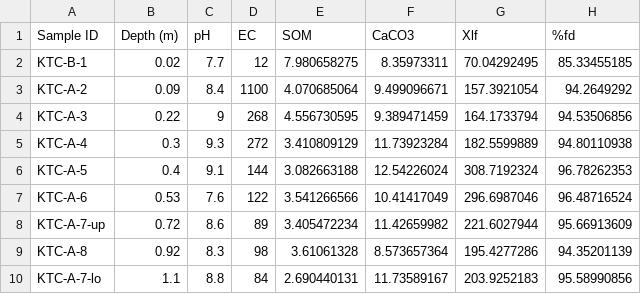
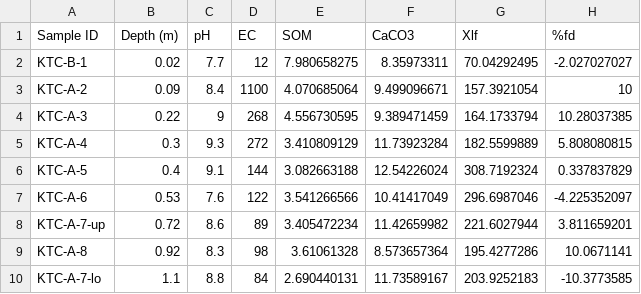
Before and after one commit to benmarwick/ktc11, a CSV file: analysis/data/ktc11_summary_geoarch_data.csv, drawn as a sheet.

```diff
--- a/analysis/data/ktc11_summary_geoarch_data.csv
+++ b/analysis/data/ktc11_summary_geoarch_data.csv
@@ -1,10 +1,10 @@
 Sample ID,Depth (m),pH,EC,SOM,CaCO3,Xlf,%fd
-KTC-B-1,0.02,7.7,12,7.980658275,8.35973311,70.04292495,85.33455185
-KTC-A-2,0.09,8.4,1100,4.070685064,9.499096671,157.3921054,94.2649292
-KTC-A-3,0.22,9,268,4.556730595,9.389471459,164.1733794,94.53506856
-KTC-A-4,0.3,9.3,272,3.410809129,11.73923284,182.5599889,94.80110938
-KTC-A-5,0.4,9.1,144,3.082663188,12.54226024,308.7192324,96.78262353
-KTC-A-6,0.53,7.6,122,3.541266566,10.41417049,296.6987046,96.48716524
-KTC-A-7-up,0.72,8.6,89,3.405472234,11.42659982,221.6027944,95.66913609
-KTC-A-8,0.92,8.3,98,3.61061328,8.573657364,195.4277286,94.35201139
-KTC-A-7-lo,1.1,8.8,84,2.690440131,11.73589167,203.9252183,95.58990856
+KTC-B-1,0.02,7.7,12,7.980658275,8.35973311,70.04292495,-2.027027027
+KTC-A-2,0.09,8.4,1100,4.070685064,9.499096671,157.3921054,10
+KTC-A-3,0.22,9,268,4.556730595,9.389471459,164.1733794,10.28037385
+KTC-A-4,0.3,9.3,272,3.410809129,11.73923284,182.5599889,5.808080815
+KTC-A-5,0.4,9.1,144,3.082663188,12.54226024,308.7192324,0.337837829
+KTC-A-6,0.53,7.6,122,3.541266566,10.41417049,296.6987046,-4.225352097
+KTC-A-7-up,0.72,8.6,89,3.405472234,11.42659982,221.6027944,3.811659201
+KTC-A-8,0.92,8.3,98,3.61061328,8.573657364,195.4277286,10.0671141
+KTC-A-7-lo,1.1,8.8,84,2.690440131,11.73589167,203.9252183,-10.3773585
```
Also changed, not shown: analysis/data/ktc11_raw_geoarch_data.csv, 19 other files.
